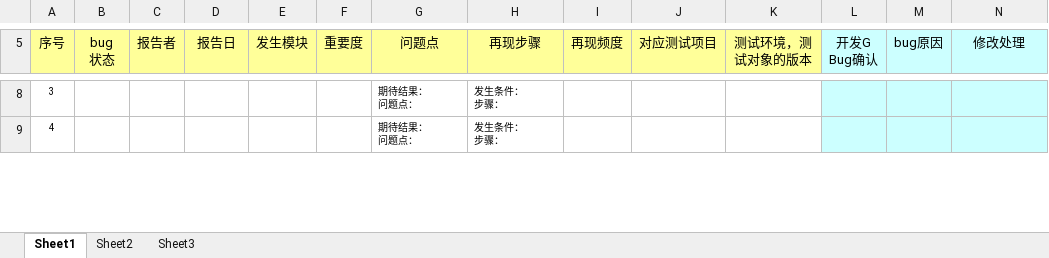
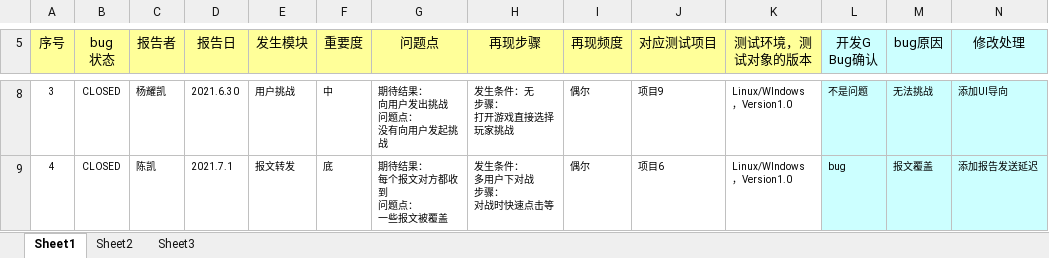
Before and after one commit to Anlarry/BetaGo, an Excel workbook: Document/bug_list.xlsx, sheet Sheet1, drawn as a sheet; only a part is shown, gaps mark what is left out; values as stored, in another font and other column widths than the file's, no borders; conditional formats not drawn; ↵ is a line break in a cell; the diff covers the shown part only; the diff names each change by its address in the sheet, - before the commit and + after, or states it on an @@ line.

```diff
--- a/Document/bug_list.xlsx (sheet Sheet1)
+++ b/Document/bug_list.xlsx (sheet Sheet1)
-B8:B9 (bug 状态): (empty)
+B8:B9 (bug 状态): CLOSED
-C8 (报告者): (empty)
+C8 (报告者): 杨耀凯
-D8 (报告日): (empty)
+D8 (报告日): 2021.6.30
-E8 (发生模块): (empty)
+E8 (发生模块): 用户挑战
-F8 (重要度): (empty)
+F8 (重要度): 中
-G8 (问题点): 期待结果： ↵ 问题点：
+G8 (问题点): 期待结果： ↵ 向用户发出挑战 ↵ 问题点： ↵ 没有向用户发起挑战
-H8 (再现步骤): 发生条件： ↵ 步骤：
+H8 (再现步骤): 发生条件：无 ↵ 步骤： ↵ 打开游戏直接选择玩家挑战
-I8:I9 (再现频度): (empty)
+I8:I9 (再现频度): 偶尔
-J8 (对应测试项目): (empty)
+J8 (对应测试项目): 项目9
-K8:K9 (测试环境，测试对象的版本): (empty)
+K8:K9 (测试环境，测试对象的版本): Linux/WIndows，Version1.0
-L8 (开发G Bug确认): (empty)
+L8 (开发G Bug确认): 不是问题
-M8 (bug原因): (empty)
+M8 (bug原因): 无法挑战
-N8 (修改处理): (empty)
+N8 (修改处理): 添加UI导向
-C9 (报告者): (empty)
+C9 (报告者): 陈凯
-D9 (报告日): (empty)
+D9 (报告日): 2021.7.1
-E9 (发生模块): (empty)
+E9 (发生模块): 报文转发
-F9 (重要度): (empty)
+F9 (重要度): 底
-G9 (问题点): 期待结果： ↵ 问题点：
+G9 (问题点): 期待结果： ↵ 每个报文对方都收到 ↵ 问题点： ↵ 一些报文被覆盖
-H9 (再现步骤): 发生条件： ↵ 步骤：
+H9 (再现步骤): 发生条件： ↵ 多用户下对战 ↵ 步骤： ↵ 对战时快速点击等
-J9 (对应测试项目): (empty)
+J9 (对应测试项目): 项目6
-L9 (开发G Bug确认): (empty)
+L9 (开发G Bug确认): bug
-M9 (bug原因): (empty)
+M9 (bug原因): 报文覆盖
-N9 (修改处理): (empty)
+N9 (修改处理): 添加报告发送延迟
```
Also changed, not shown: 93 edited cells elsewhere in this sheet, 2 other files.
